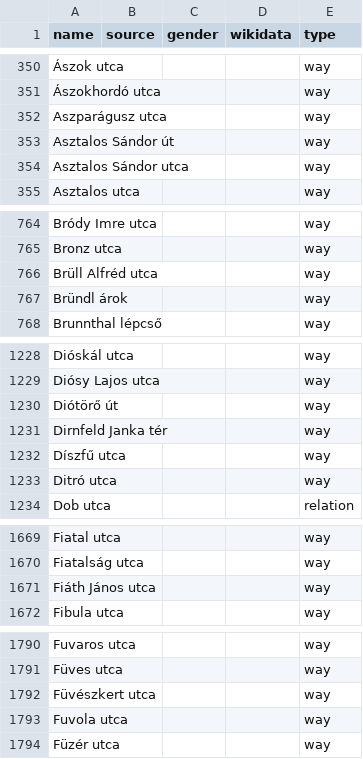
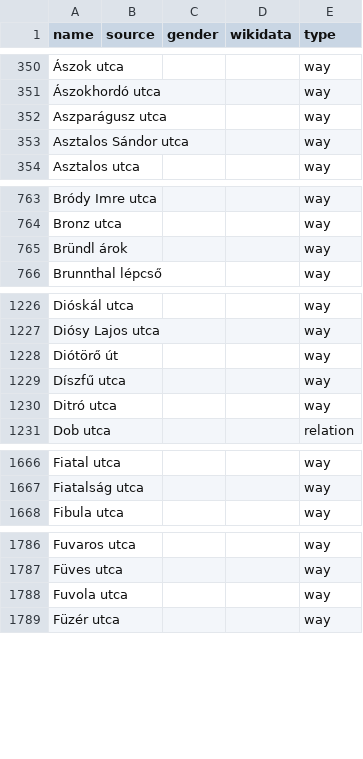
Before and after one commit to EqualStreetNames/equalstreetnames-budapest, a CSV file: data/other.csv, drawn as a sheet; only a part is shown, gaps mark what is left out; the diff covers the shown part only; the diff names each change by its address in the sheet, - before the commit and + after, or states it on an @@ line.

```diff
--- a/data/other.csv
+++ b/data/other.csv
-row 353: Asztalos Sándor út |  |  |  | way
-row 766: Brüll Alfréd utca |  |  |  | way
-row 1231: Dirnfeld Janka tér |  |  |  | way
-row 1671: Fiáth János utca |  |  |  | way
-row 1792: Füvészkert utca |  |  |  | way
```
Also changed, not shown: 11 removed rows and 5 edited cells elsewhere in this file, data/gender.csv, 3 other files.
